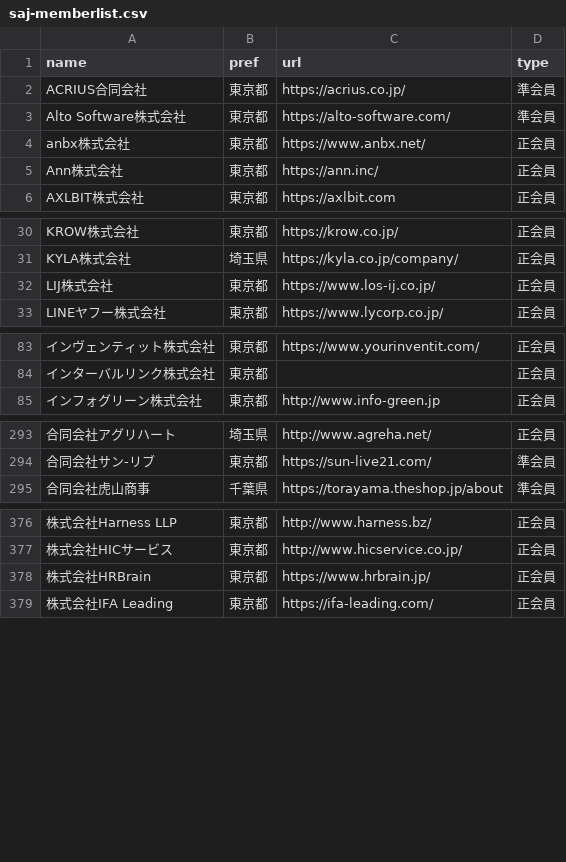
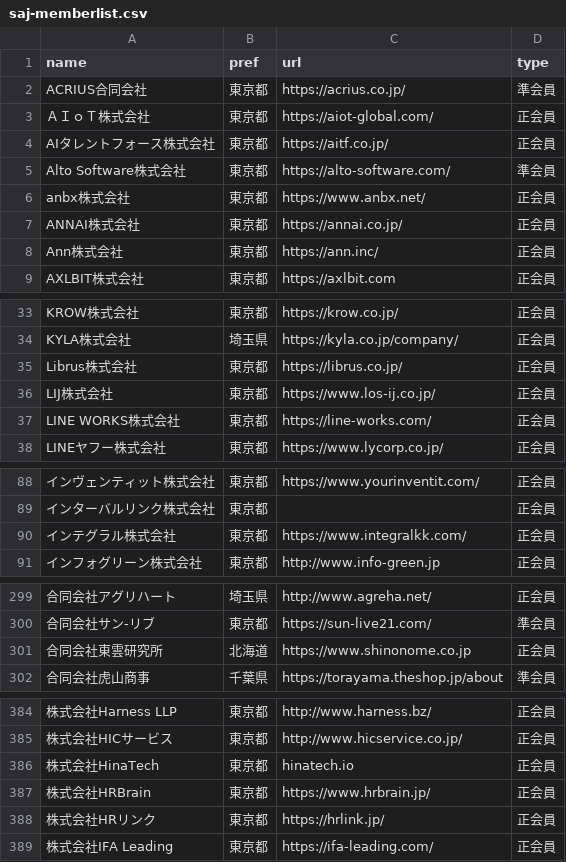
Before and after one commit to code4fukui/opendata-SAJ, a CSV file: saj-memberlist.csv, drawn as a sheet; only a part is shown, gaps mark what is left out; the diff covers the shown part only; the diff names each change by its address in the sheet, - before the commit and + after, or states it on an @@ line.

Commit message:
update data

```diff
--- a/saj-memberlist.csv
+++ b/saj-memberlist.csv
+row 3: ＡＩｏＴ株式会社 | 東京都 | https://aiot-global.com/ | 正会員
+row 4: AIタレントフォース株式会社 | 東京都 | https://aitf.co.jp/ | 正会員
+row 7: ANNAI株式会社 | 東京都 | https://annai.co.jp/ | 正会員
+row 35: Librus株式会社 | 東京都 | https://librus.co.jp/ | 正会員
+row 37: LINE WORKS株式会社 | 東京都 | https://line-works.com/ | 正会員
+row 90: インテグラル株式会社 | 東京都 | https://www.integralkk.com/ | 正会員
+row 301: 合同会社東雲研究所 | 北海道 | https://www.shinonome.co.jp | 正会員
+row 386: 株式会社HinaTech | 東京都 | hinatech.io | 正会員
+row 388: 株式会社HRリンク | 東京都 | https://hrlink.jp/ | 正会員
```
Also changed, not shown: 8 added rows elsewhere in this file.
